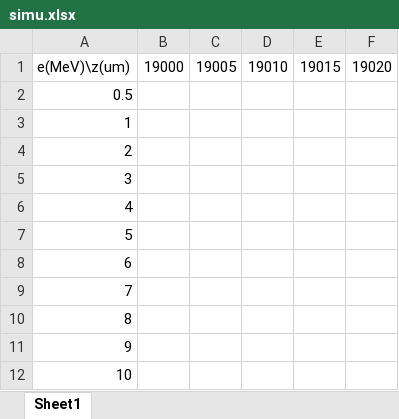
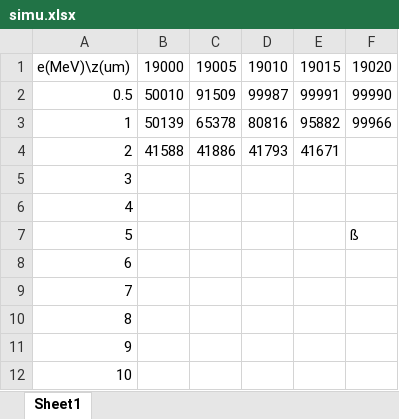
Before and after one commit to mission-young/G4Simulation, an Excel workbook: simu.xlsx, sheet Sheet1, drawn as a sheet; values as stored, in another font and other column widths than the file's, no borders; the diff names each change by its address in the sheet, - before the commit and + after, or states it on an @@ line.

Commit message:
add excel

```diff
--- a/simu.xlsx (sheet Sheet1)
+++ b/simu.xlsx (sheet Sheet1)
-B2: (empty)
+B2: 50010
-C2: (empty)
+C2: 91509
-D2: (empty)
+D2: 99987
-E2: (empty)
+E2: 99991
-F2: (empty)
+F2: 99990
-B3: (empty)
+B3: 50139
-C3: (empty)
+C3: 65378
-D3: (empty)
+D3: 80816
-E3: (empty)
+E3: 95882
-F3: (empty)
+F3: 99966
-B4: (empty)
+B4: 41588
-C4: (empty)
+C4: 41886
-D4: (empty)
+D4: 41793
-E4: (empty)
+E4: 41671
-F7: (empty)
+F7: ß
```
Also changed, not shown: 2 other files.
